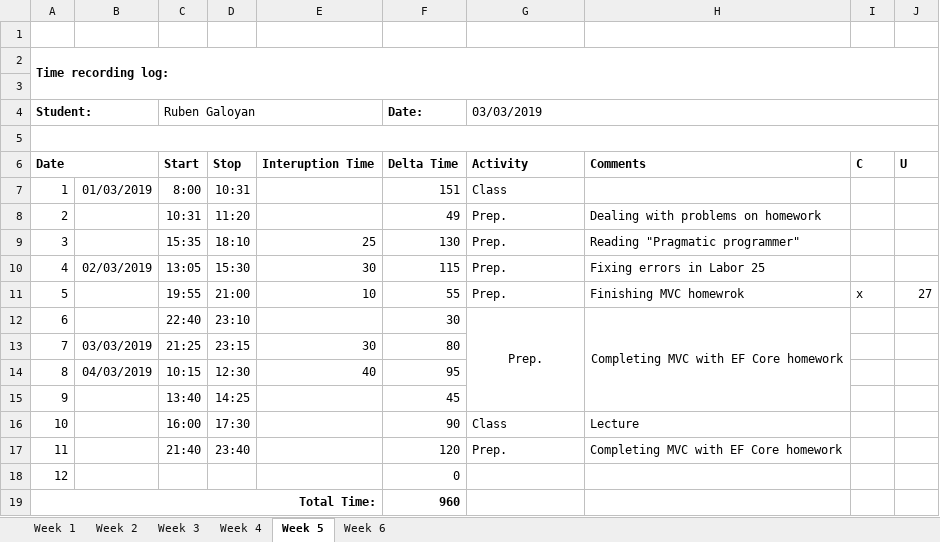
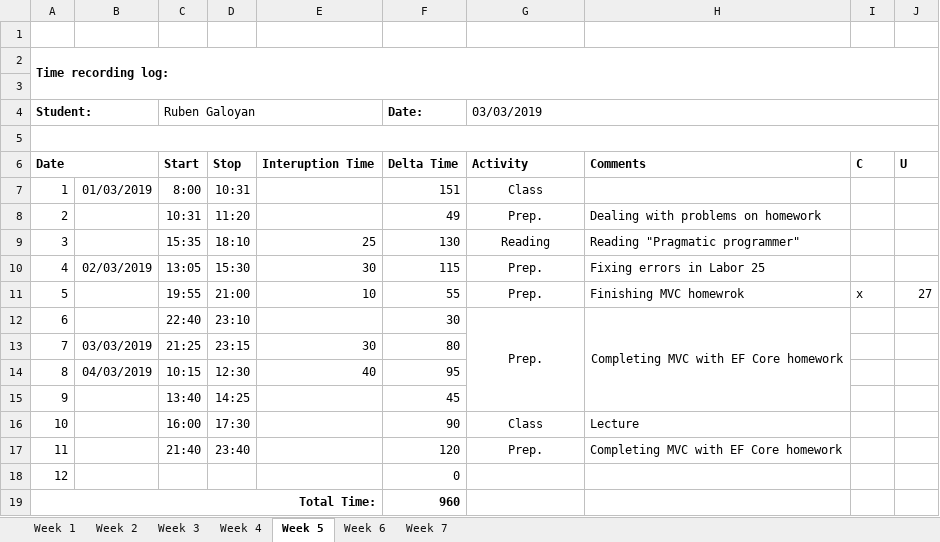
Before and after one commit to AllHaif/ISA2, an Excel workbook: Galoyan_Time_recording_log.xlsx, sheet Week 5, drawn as a sheet; values as stored, in another font and other column widths than the file's, no borders; the diff names each change by its address in the sheet, - before the commit and + after, or states it on an @@ line.

```diff
--- a/Galoyan_Time_recording_log.xlsx (sheet Week 5)
+++ b/Galoyan_Time_recording_log.xlsx (sheet Week 5)
+sheet tab: Week 7
-G7:G11 alignment: left
+G7:G11 alignment: center
-G9 (03/03/2019): Prep.
+G9 (03/03/2019): Reading
-G16:G17 alignment: left
+G16:G17 alignment: center
```
Also changed, not shown: sheet Week 6, sheet Week 1, sheet Week 4, sheet Week 3, sheet Week 2, 54 other files.
